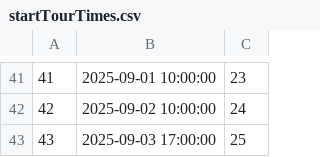
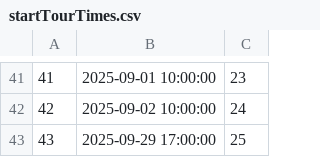
Before and after one commit to Dusan171/student-project-BookingApp, a CSV file: Resources/Data/startTourTimes.csv, drawn as a sheet; only a part is shown, gaps mark what is left out.

```diff
--- a/Resources/Data/startTourTimes.csv
+++ b/Resources/Data/startTourTimes.csv
@@ -42,2 +42,2 @@
 42|2025-09-02 10:00:00|24
-43|2025-09-03 17:00:00|25
+43|2025-09-29 17:00:00|25
```
Also changed, not shown: Resources/Data/complex_tour_request_parts.csv, 1 other file.
